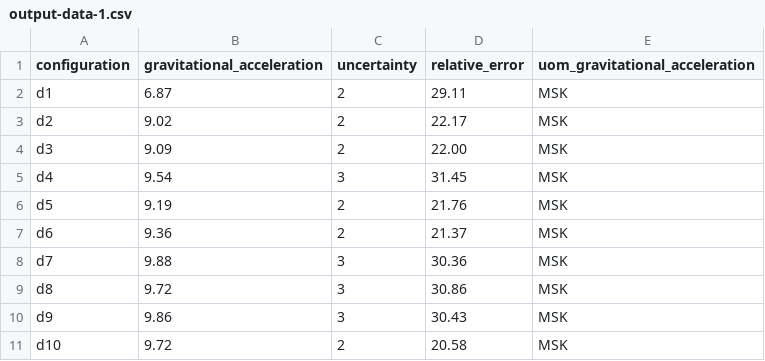
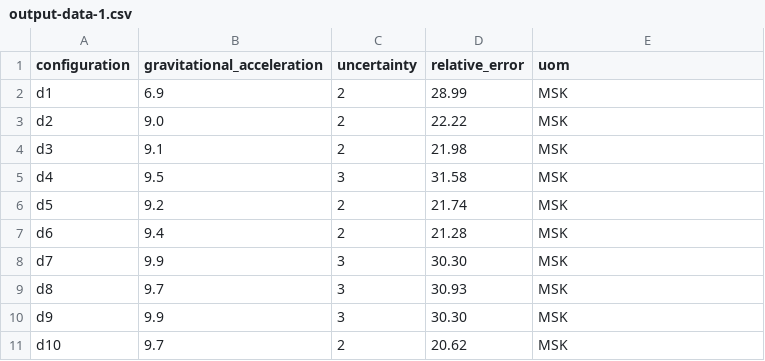
Before and after one commit to dennisangemi/lab1-dfa, a CSV file: exp-4/data/output-data-1.csv, drawn as a sheet.

```diff
--- a/exp-4/data/output-data-1.csv
+++ b/exp-4/data/output-data-1.csv
@@ -1,11 +1,11 @@
-configuration,gravitational_acceleration,uncertainty,relative_error,uom_gravitational_acceleration
-d1,6.87,2,29.11,MSK
-d2,9.02,2,22.17,MSK
-d3,9.09,2,22.00,MSK
-d4,9.54,3,31.45,MSK
-d5,9.19,2,21.76,MSK
-d6,9.36,2,21.37,MSK
-d7,9.88,3,30.36,MSK
-d8,9.72,3,30.86,MSK
-d9,9.86,3,30.43,MSK
-d10,9.72,2,20.58,MSK
+configuration,gravitational_acceleration,uncertainty,relative_error,uom
+d1,6.9,2,28.99,MSK
+d2,9.0,2,22.22,MSK
+d3,9.1,2,21.98,MSK
+d4,9.5,3,31.58,MSK
+d5,9.2,2,21.74,MSK
+d6,9.4,2,21.28,MSK
+d7,9.9,3,30.30,MSK
+d8,9.7,3,30.93,MSK
+d9,9.9,3,30.30,MSK
+d10,9.7,2,20.62,MSK
```
Also changed, not shown: 4 other files.
